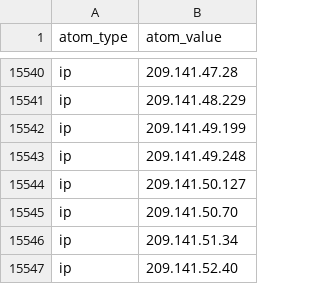
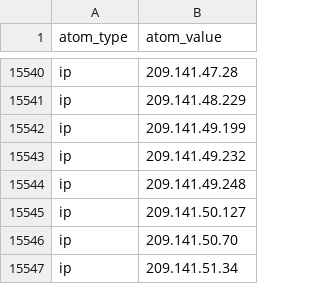
Before and after one commit to Orange-Cyberdefense/log4shell_iocs, a CSV file: OCD-Datalake-Log4Shell_IOCs-Exploit_attempts.csv, drawn as a sheet; only a part is shown, gaps mark what is left out; the shorter side is filled out with more unchanged rows; the diff names each change by its address in the sheet, - before the commit and + after, or states it on an @@ line.

```diff
--- a/OCD-Datalake-Log4Shell_IOCs-Exploit_attempts.csv
+++ b/OCD-Datalake-Log4Shell_IOCs-Exploit_attempts.csv
+row 15543: ip | 209.141.49.232
```
Also changed, not shown: OCD-Datalake-Log4Shell_IOCs-ALL.csv.
